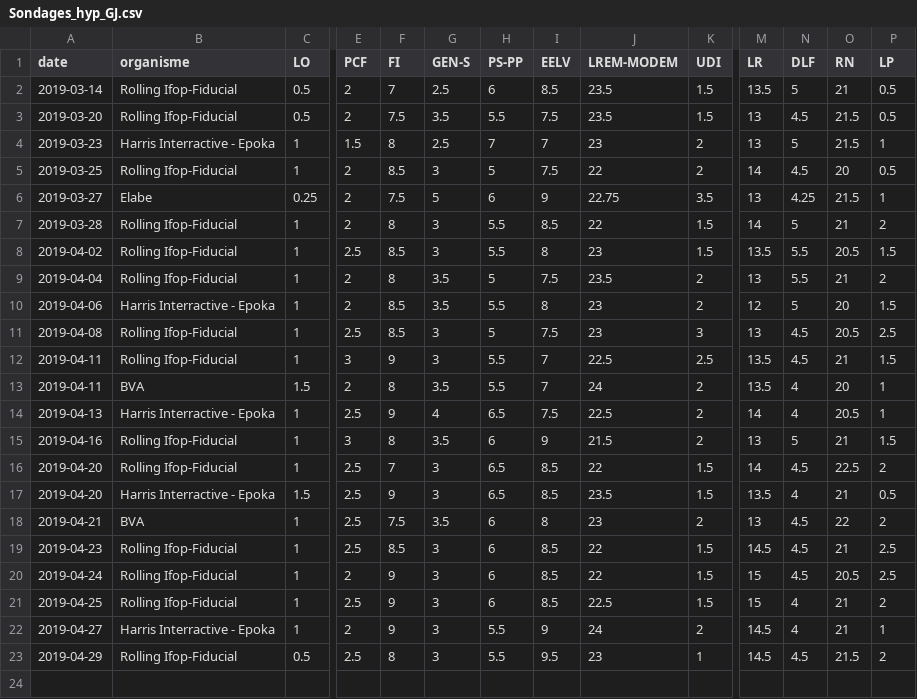
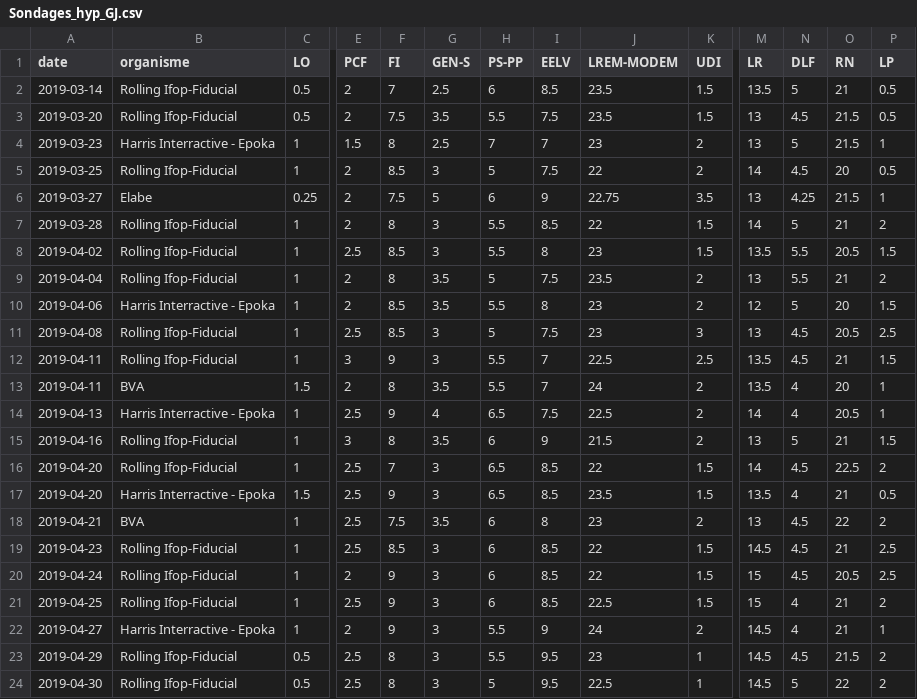
Before and after one commit to rozierguillaume/elections-europeennes-france, a CSV file: Sondages/Sondages_hyp_GJ.csv, drawn as a sheet; only a part is shown, gaps mark what is left out; rows hold the shown columns only; the diff names each change by its address in the sheet, - before the commit and + after, or states it on an @@ line.

Commit message:
Ajout rolling Ifop 30 avril

```diff
--- a/Sondages/Sondages_hyp_GJ.csv
+++ b/Sondages/Sondages_hyp_GJ.csv
+row 24: 2019-04-30 | Rolling Ifop-Fiducial | 0.5 | 2.5 | 8 | 3 | 5 | 9.5 | 22.5 | 1 | 14.5 | 5 | 22 | 2
```
Also changed, not shown: 4 other files.
